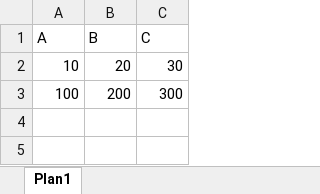
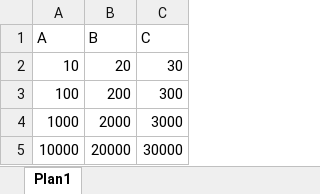
Before and after one commit to yJoaoFerreira/EtiquetaPro, an Excel workbook: Teste.xlsx, sheet Plan1, drawn as a sheet; values as stored, in another font and other column widths than the file's, no borders; the diff names each change by its address in the sheet, - before the commit and + after, or states it on an @@ line.

```diff
--- a/Teste.xlsx (sheet Plan1)
+++ b/Teste.xlsx (sheet Plan1)
+row 4: 1000 | 2000 | 3000
+row 5: 10000 | 20000 | 30000
```
Also changed, not shown: 1 other file.
